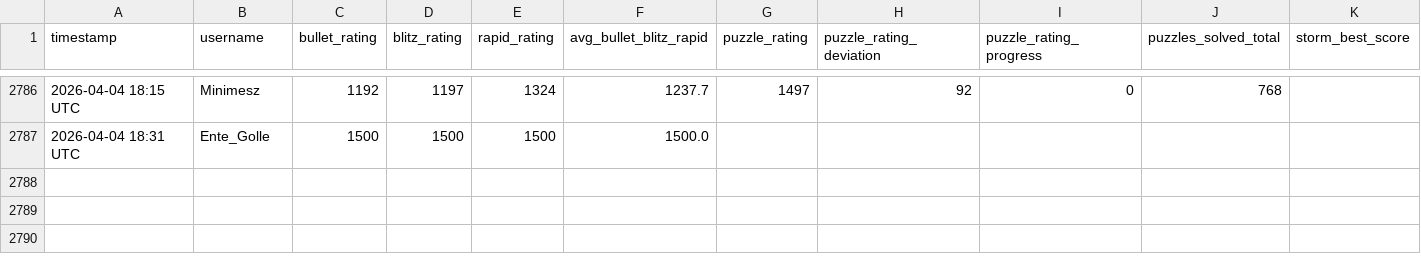
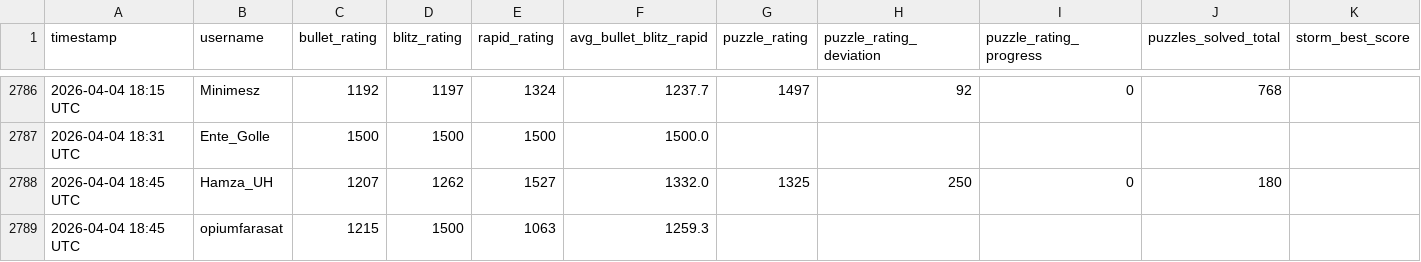
Before and after one commit to hsjAlex/TactikSpektakel, a CSV file: data/tactics_history.csv, drawn as a sheet; only a part is shown, gaps mark what is left out; rows hold the shown columns only; the diff names each change by its address in the sheet, - before the commit and + after, or states it on an @@ line.

```diff
--- a/data/tactics_history.csv
+++ b/data/tactics_history.csv
+row 2788: 2026-04-04 18:45 UTC | Hamza_UH | 1207 | 1262 | 1527 | 1332.0 | 1325 | 250 | 0 | 180
+row 2789: 2026-04-04 18:45 UTC | opiumfarasat | 1215 | 1500 | 1063 | 1259.3
```
Also changed, not shown: data/leaderboard.csv, 1 other file.
